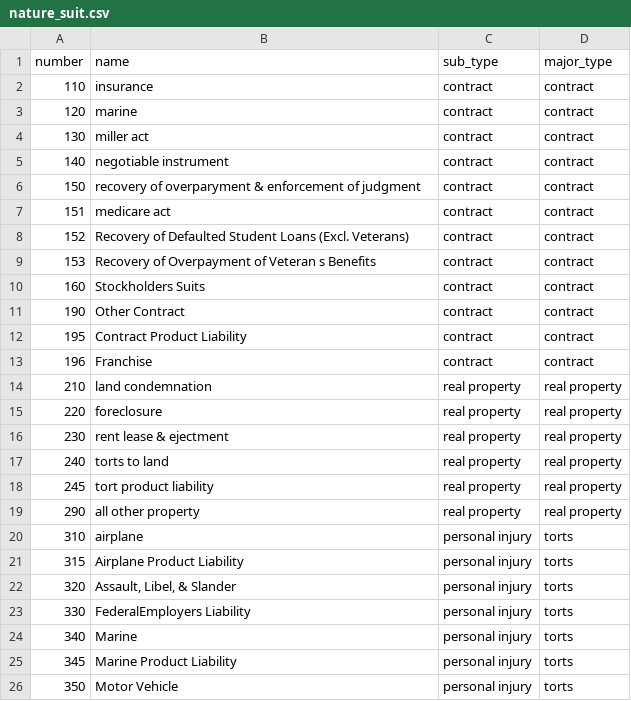
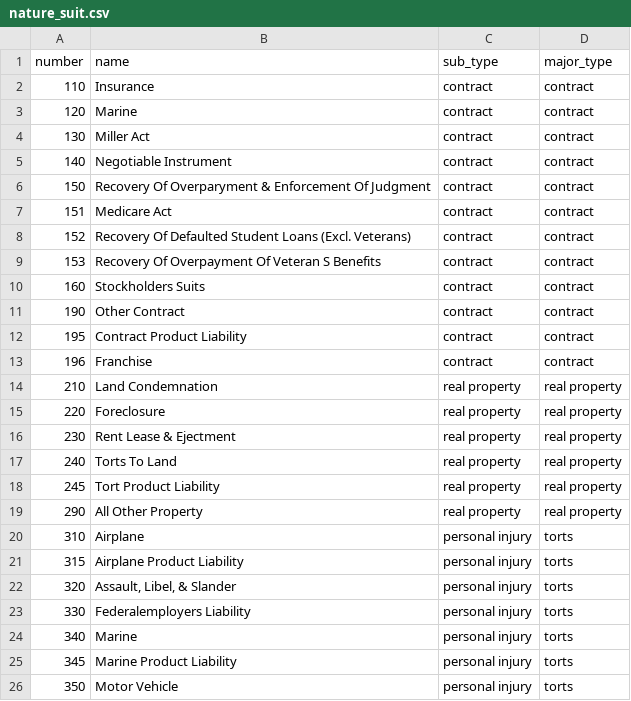
Before and after one commit to scales-okn/PACER-tools, a CSV file: data/annotation/nature_suit.csv, drawn as a sheet; only a part is shown; the diff covers the shown part only.

```diff
--- a/data/annotation/nature_suit.csv
+++ b/data/annotation/nature_suit.csv
@@ -1,9 +1,9 @@
 number,name,sub_type,major_type
-110,insurance,contract ,contract
-120,marine,contract ,contract
-130,miller act,contract ,contract
-140,negotiable instrument,contract ,contract
-150,recovery of overparyment & enforcement of judgment,contract ,contract
-151,medicare act,contract ,contract
-152, Recovery of Defaulted Student Loans (Excl. Veterans),contract ,contract
-153,Recovery of Overpayment of Veteran s Benefits,contract ,contract
+110,Insurance,contract,contract
+120,Marine,contract,contract
+130,Miller Act,contract,contract
+140,Negotiable Instrument,contract,contract
+150,Recovery Of Overparyment & Enforcement Of Judgment,contract,contract
+151,Medicare Act,contract,contract
+152,Recovery Of Defaulted Student Loans (Excl. Veterans),contract,contract
+153,Recovery Of Overpayment Of Veteran S Benefits,contract,contract
@@ -14,11 +14,11 @@ number,name,sub_type,major_type
-210,land condemnation,real property,real property
-220,foreclosure,real property,real property
-230,rent lease & ejectment,real property,real property
-240,torts to land,real property,real property
-245,tort product liability,real property,real property
-290,all other property,real property,real property
-310,airplane,personal injury,torts
+210,Land Condemnation,real property,real property
+220,Foreclosure,real property,real property
+230,Rent Lease & Ejectment,real property,real property
+240,Torts To Land,real property,real property
+245,Tort Product Liability,real property,real property
+290,All Other Property,real property,real property
+310,Airplane,personal injury,torts
 315,Airplane Product Liability,personal injury,torts
 320,"Assault, Libel, & Slander",personal injury,torts
-330,FederalEmployers Liability,personal injury,torts
+330,Federalemployers Liability,personal injury,torts
 340,Marine,personal injury,torts
```
Also changed, not shown: 3 added rows and 39 edited cells elsewhere in this file, data/annotation/district_courts.csv, 10 other files.
